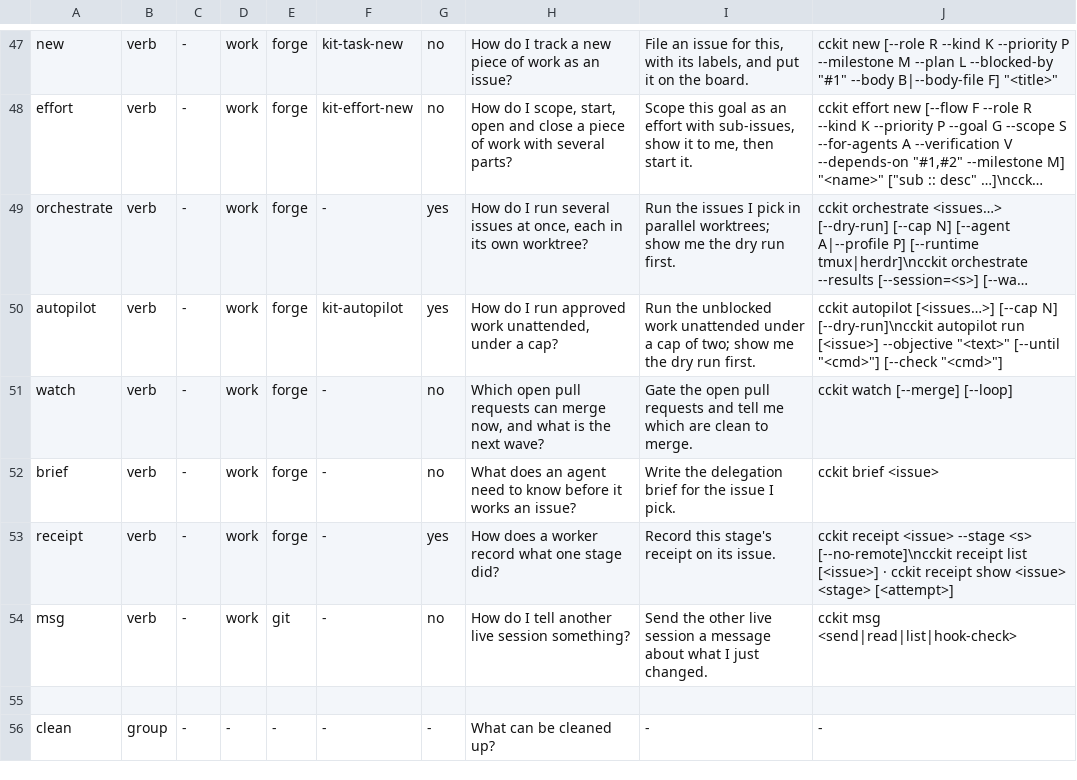
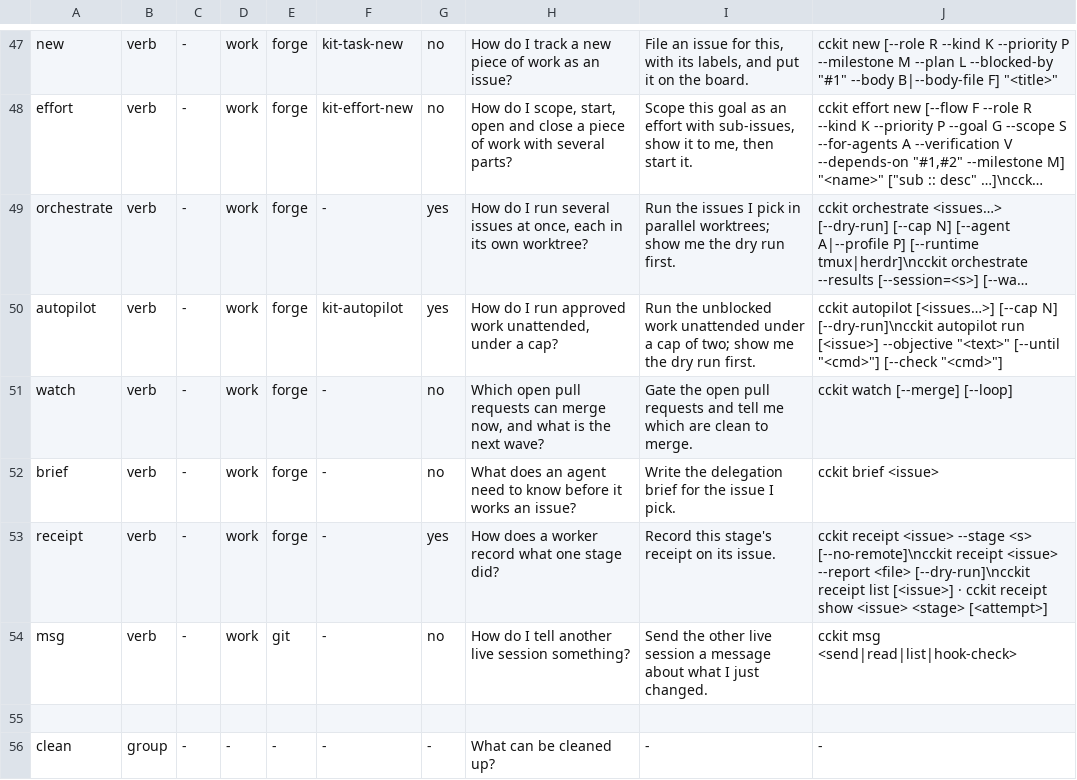
Before and after one commit to jeiemgi/cckit, a TSV file: scripts/lib/verbs.tsv, drawn as a sheet; only a part is shown, gaps mark what is left out; long unchanged cells end in ….

```diff
--- a/scripts/lib/verbs.tsv
+++ b/scripts/lib/verbs.tsv
@@ -52,3 +52,3 @@ watch	verb	-	work	forge	-	no	Which open pull requests can merge now, and what is
 brief	verb	-	work	forge	-	no	What does an agent need to know before it works an issue?	Write the delegation brief for the issue I pick.	cckit brief <issue>
-receipt	verb	-	work	forge	-	yes	How does a worker record what one stage did?	Record this stage's receipt on its issue.	cckit receipt <issue> --stage <s> [--no-remote]\ncckit receipt list [<issue>] · cckit receipt show <issue> <stage> [<attempt>]
+receipt	verb	-	work	forge	-	yes	How does a worker record what one stage did?	Record this stage's receipt on its issue.	cckit receipt <issue> --stage <s> [--no-remote]\ncckit receipt <issue> --report <file> [--dry-run]\ncckit receipt list [<issue>] · cckit receipt show <issue> <stage> [<attempt>]
 msg	verb	-	work	git	-	no	How do I tell another live session something?	Send the other live session a message about what I just changed.	cckit msg <send|read|list|hook-check>
```
Also changed, not shown: 6 other files.
